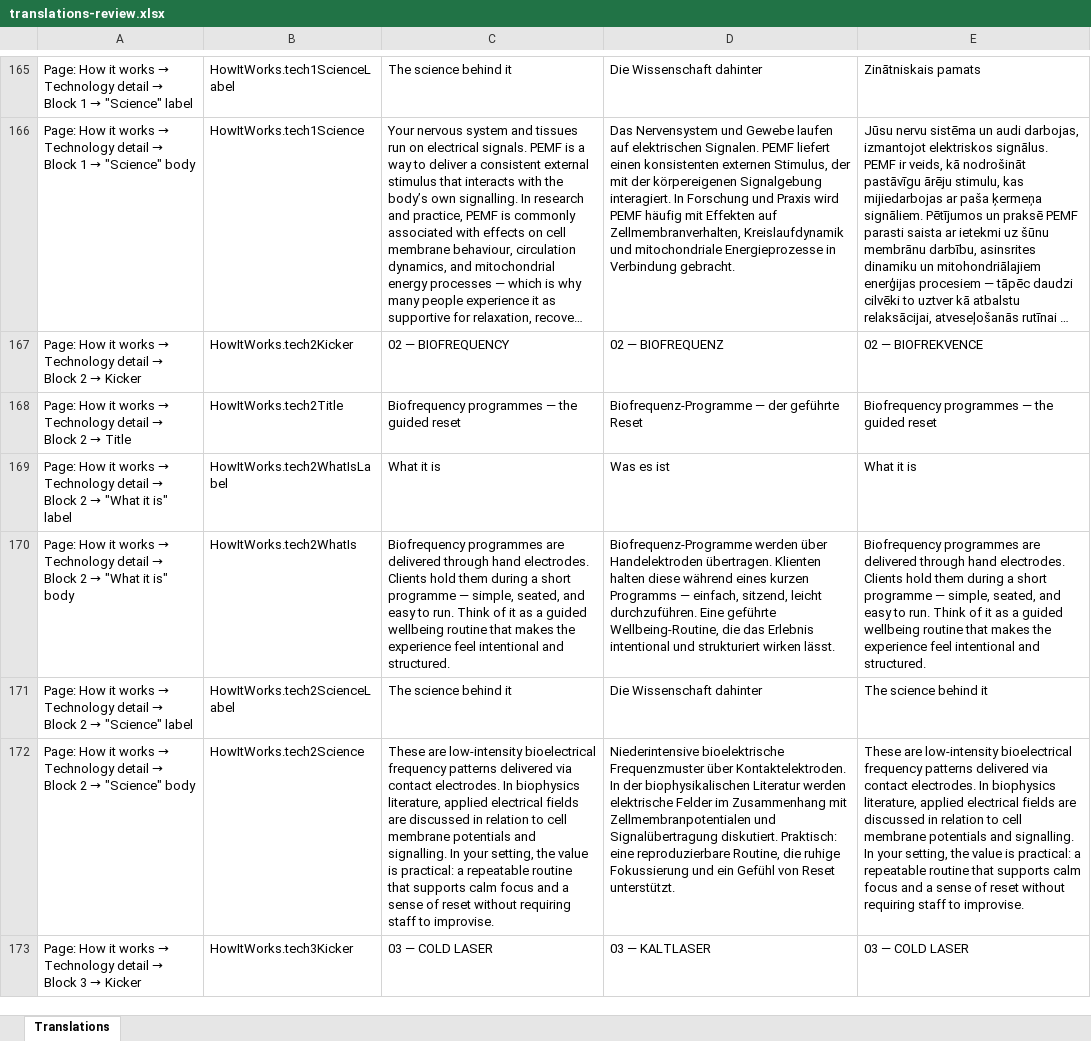
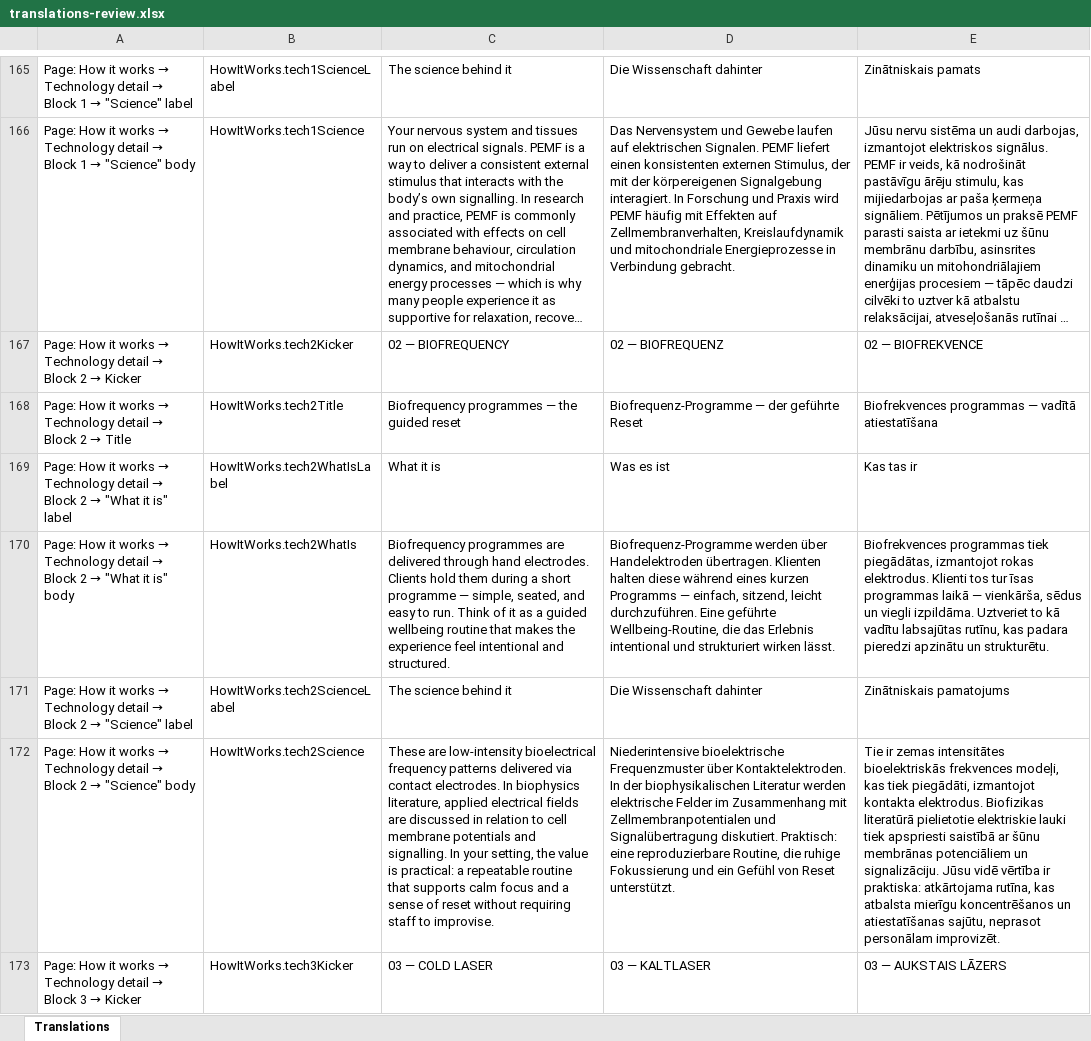
Before and after one commit to butschas-code/nordoravital, an Excel workbook: translations-review.xlsx, sheet Translations, drawn as a sheet; only a part is shown, gaps mark what is left out; long unchanged cells end in …; values as stored, in another font and other column widths than the file's, no borders; the diff covers the shown part only; the diff names each change by its address in the sheet, - before the commit and + after, or states it on an @@ line.

```diff
--- a/translations-review.xlsx (sheet Translations)
+++ b/translations-review.xlsx (sheet Translations)
-E168: Biofrequency programmes — the guided reset
+E168: Biofrekvences programmas — vadītā atiestatīšana
-E169: What it is
+E169: Kas tas ir
-E170: Biofrequency programmes are delivered through hand electrodes. Clients hold them during a short programme — simple, seated, and easy to run. Think of it as a guided wellbeing routine that makes the experience feel intentional and structured.
+E170: Biofrekvences programmas tiek piegādātas, izmantojot rokas elektrodus. Klienti tos tur īsas programmas laikā — vienkārša, sēdus un viegli izpildāma. Uztveriet to kā vadītu labsajūtas rutīnu, kas padara pieredzi apzinātu un strukturētu.
-E171: The science behind it
+E171: Zinātniskais pamatojums
-E172: These are low-intensity bioelectrical frequency patterns delivered via contact electrodes. In biophysics literature, applied electrical fields are discussed in relation to cell membrane potentials and signalling. In your setting, the value is practical: a repeatable routine that supports calm focus and a sense of reset without requiring staff to improvise.
+E172: Tie ir zemas intensitātes bioelektriskās frekvences modeļi, kas tiek piegādāti, izmantojot kontakta elektrodus. Biofizikas literatūrā pielietotie elektriskie lauki tiek apspriesti saistībā ar šūnu membrānas potenciāliem un signalizāciju. Jūsu vidē vērtība ir praktiska: atkārtojama rutīna, kas atbalsta mierīgu koncentrēšanos un atiestatīšanas sajūtu, neprasot personālam improvizēt.
-E173: 03 — COLD LASER
+E173: 03 — AUKSTAIS LĀZERS
```
Also changed, not shown: 99 edited cells elsewhere in this sheet, 1 other file.
